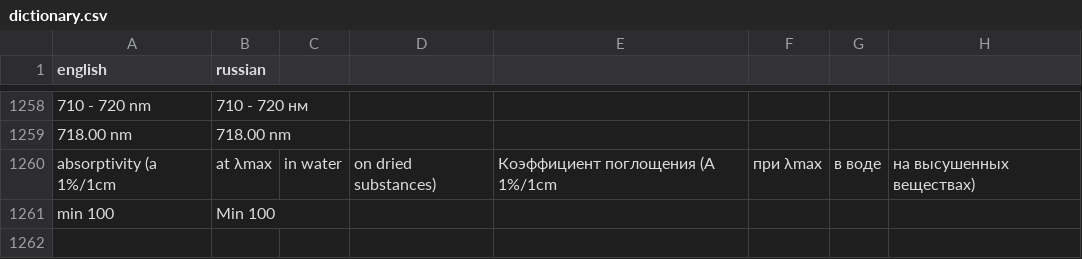
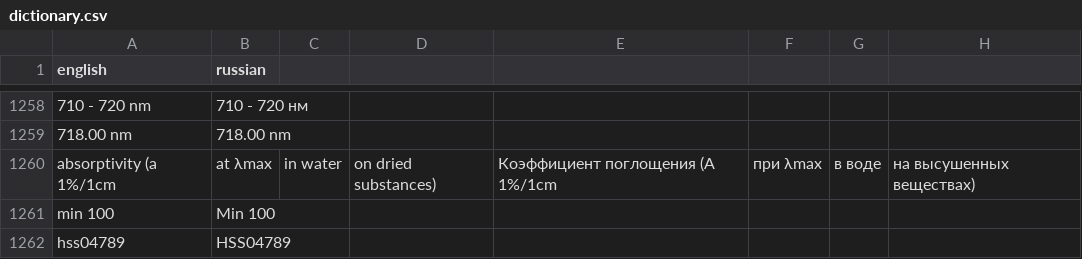
Before and after one commit to isabellehex/coa-translator, a CSV file: dictionary.csv, drawn as a sheet; only a part is shown, gaps mark what is left out; the diff names each change by its address in the sheet, - before the commit and + after, or states it on an @@ line.

```diff
--- a/dictionary.csv
+++ b/dictionary.csv
+row 1262: hss04789 | HSS04789
```
